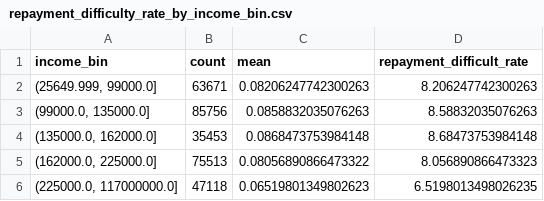
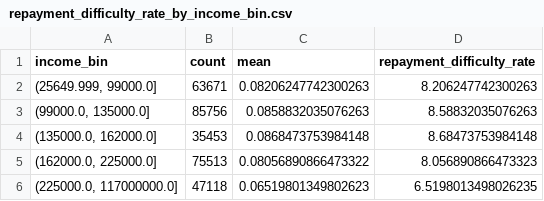
Before and after one commit to Tural-Kazimov/home-credit-default-risk, a CSV file: outputs/tables/repayment_difficulty_rate_by_income_bin.csv, drawn as a sheet.

Commit message:
The end of EDA, new tables and plots

```diff
--- a/outputs/tables/repayment_difficulty_rate_by_income_bin.csv
+++ b/outputs/tables/repayment_difficulty_rate_by_income_bin.csv
@@ -1,2 +1,2 @@
-income_bin,count,mean,repayment_difficult_rate
+income_bin,count,mean,repayment_difficulty_rate
 "(25649.999, 99000.0]",63671,0.08206247742300263,8.206247742300263
```
Also changed, not shown: 1 other file.
